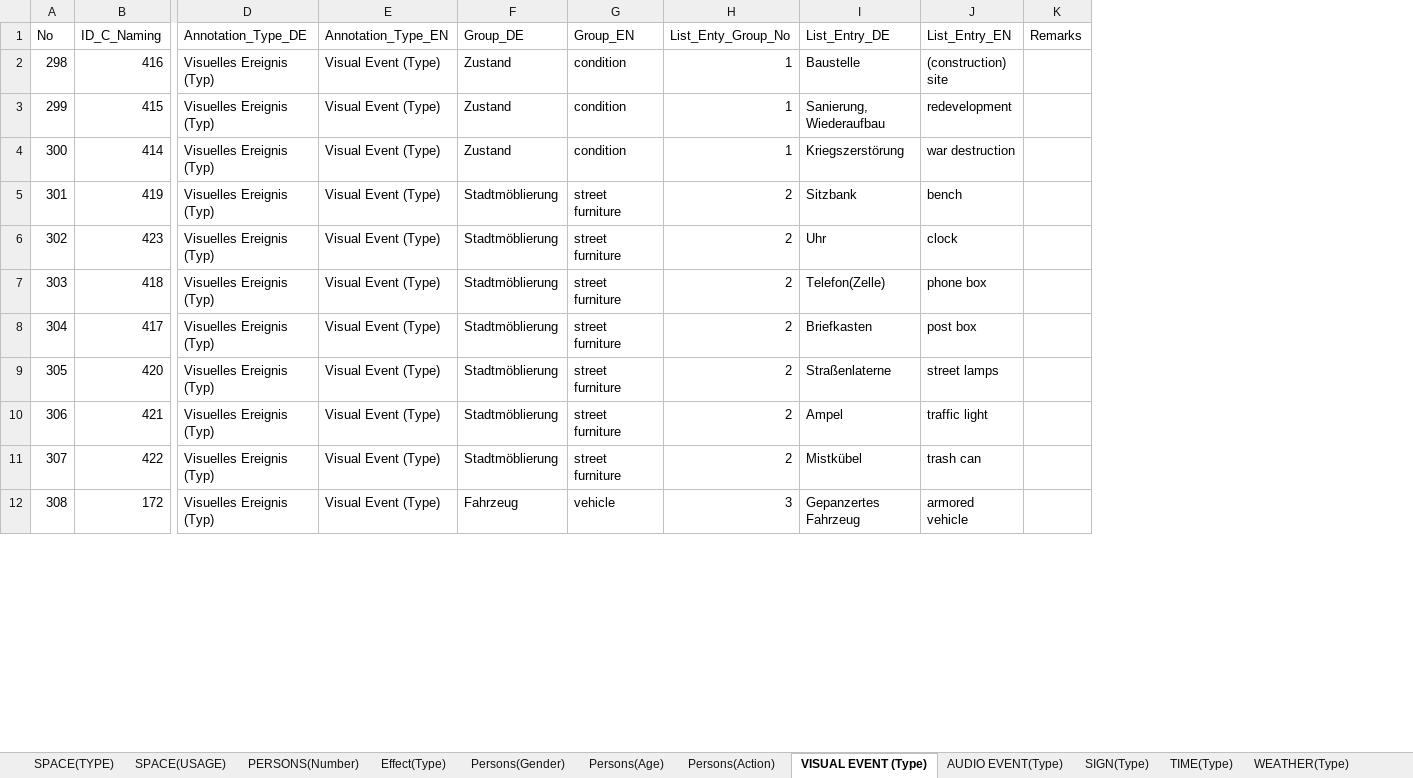
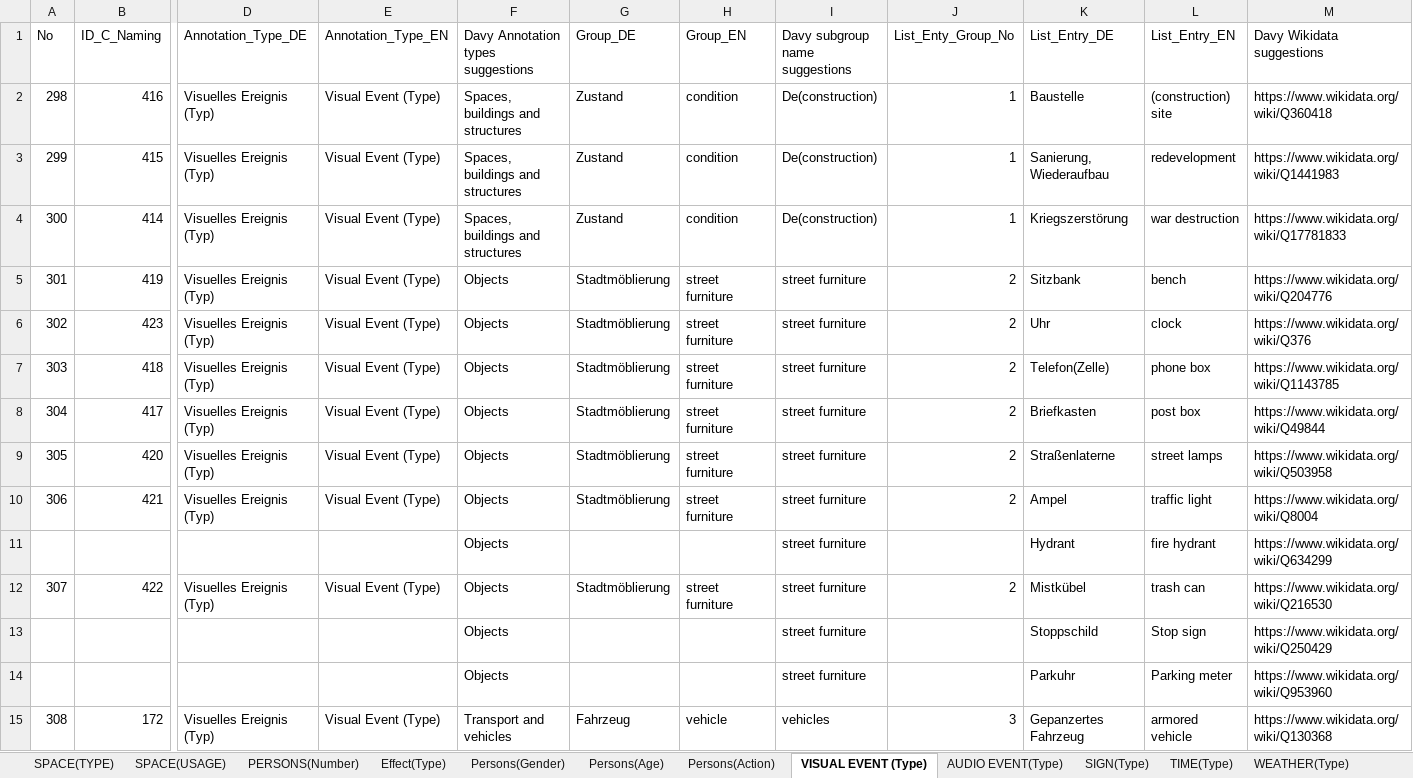
Before and after one commit to mdantonio-c/imediacities, an Excel workbook: scripts/convert-vocabulary/IMC-Vocabularies-Manual_Annotation-phase-2.xlsx, sheet VISUAL EVENT (Type), drawn as a sheet; only a part is shown, gaps mark what is left out; values as stored, in another font and other column widths than the file's, no cell formats; charts and pictures not drawn; removed rows and columns are numbered as before the commit, all else as after; rows hold the shown columns only; the diff covers the shown part only; the diff names each change by its address in the sheet, - before the commit and + after, or states it on an @@ line.

```diff
--- a/scripts/convert-vocabulary/IMC-Vocabularies-Manual_Annotation-phase-2.xlsx (sheet VISUAL EVENT (Type))
+++ b/scripts/convert-vocabulary/IMC-Vocabularies-Manual_Annotation-phase-2.xlsx (sheet VISUAL EVENT (Type))
+column F, rows 1-10: Davy Annotation types suggestions | Spaces, buildings and structures | Spaces, buildings and structures | Spaces, buildings and structures | Objects | Objects | Objects | Objects | Objects | Objects; row 12: Objects; row 15: Transport and vehicles
+column I (Davy subgroup name suggestions), rows 2-10: De(construction) | De(construction) | De(construction) | street furniture | street furniture | street furniture | street furniture | street furniture | street furniture; row 12: street furniture; row 15: vehicles
-column K (Remarks), empty
+column M (Davy Wikidata suggestions), rows 2-10: https://www.wikidata.org/wiki/Q360418 | https://www.wikidata.org/wiki/Q1441983 | https://www.wikidata.org/wiki/Q17781833 | https://www.wikidata.org/wiki/Q204776 | https://www.wikidata.org/wiki/Q376 | https://www.wikidata.org/wiki/Q1143785 | https://www.wikidata.org/wiki/Q49844 | https://www.wikidata.org/wiki/Q503958 | https://www.wikidata.org/wiki/Q8004; row 12: https://www.wikidata.org/wiki/Q216530; row 15: https://www.wikidata.org/wiki/Q130368
+row 11:  |  |  |  | Objects |  |  | street furniture |  | Hydrant | fire hydrant | https://www.wikidata.org/wiki/Q634299
+row 13:  |  |  |  | Objects |  |  | street furniture |  | Stoppschild | Stop sign | https://www.wikidata.org/wiki/Q250429
+row 14:  |  |  |  | Objects |  |  | street furniture |  | Parkuhr | Parking meter | https://www.wikidata.org/wiki/Q953960
```
Also changed, not shown: 15 added rows and 2 edited cells elsewhere in this sheet, sheet Persons(Action), sheet SPACE(TYPE), sheet TIME(Type), sheet Effect(Type), sheet AUDIO EVENT(Type), sheet ORGANISATION(Type), 8 more sheets, cell formats, charts or pictures, 2 other files.
